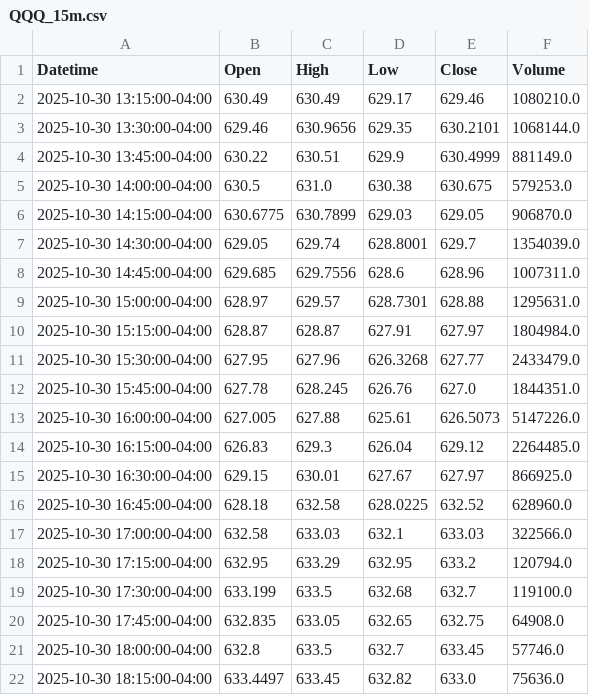
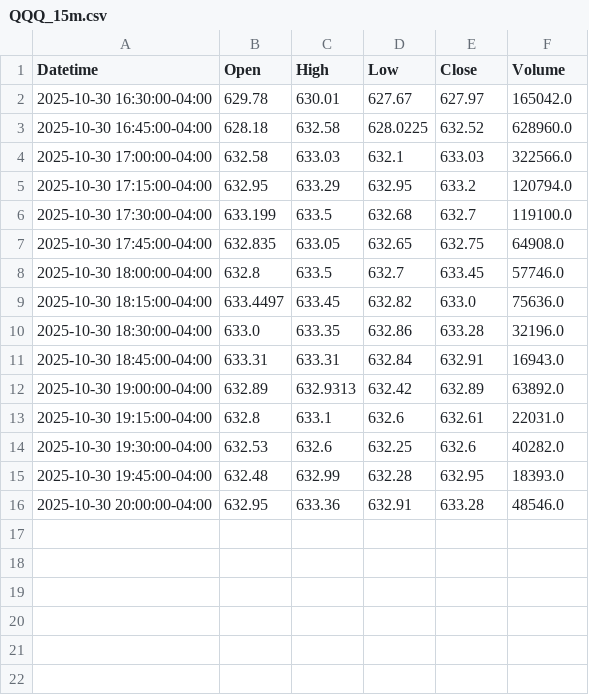
Before and after one commit to DeansGsxr/Deans-marketfeed, a CSV file: QQQ_15m.csv, drawn as a sheet; only a part is shown; the shorter side is filled out with more unchanged rows.

```diff
--- a/QQQ_15m.csv
+++ b/QQQ_15m.csv
@@ -1,16 +1,3 @@
 Datetime,Open,High,Low,Close,Volume
-2025-10-30 13:15:00-04:00,630.49,630.49,629.17,629.46,1080210.0
-2025-10-30 13:30:00-04:00,629.46,630.9656,629.35,630.2101,1068144.0
-2025-10-30 13:45:00-04:00,630.22,630.51,629.9,630.4999,881149.0
-2025-10-30 14:00:00-04:00,630.5,631.0,630.38,630.675,579253.0
-2025-10-30 14:15:00-04:00,630.6775,630.7899,629.03,629.05,906870.0
-2025-10-30 14:30:00-04:00,629.05,629.74,628.8001,629.7,1354039.0
-2025-10-30 14:45:00-04:00,629.685,629.7556,628.6,628.96,1007311.0
-2025-10-30 15:00:00-04:00,628.97,629.57,628.7301,628.88,1295631.0
-2025-10-30 15:15:00-04:00,628.87,628.87,627.91,627.97,1804984.0
-2025-10-30 15:30:00-04:00,627.95,627.96,626.3268,627.77,2433479.0
-2025-10-30 15:45:00-04:00,627.78,628.245,626.76,627.0,1844351.0
-2025-10-30 16:00:00-04:00,627.005,627.88,625.61,626.5073,5147226.0
-2025-10-30 16:15:00-04:00,626.83,629.3,626.04,629.12,2264485.0
-2025-10-30 16:30:00-04:00,629.15,630.01,627.67,627.97,866925.0
+2025-10-30 16:30:00-04:00,629.78,630.01,627.67,627.97,165042.0
 2025-10-30 16:45:00-04:00,628.18,632.58,628.0225,632.52,628960.0
```
Also changed, not shown: QQQ_3m.csv, QQQ_5m.csv, 16 other files.
